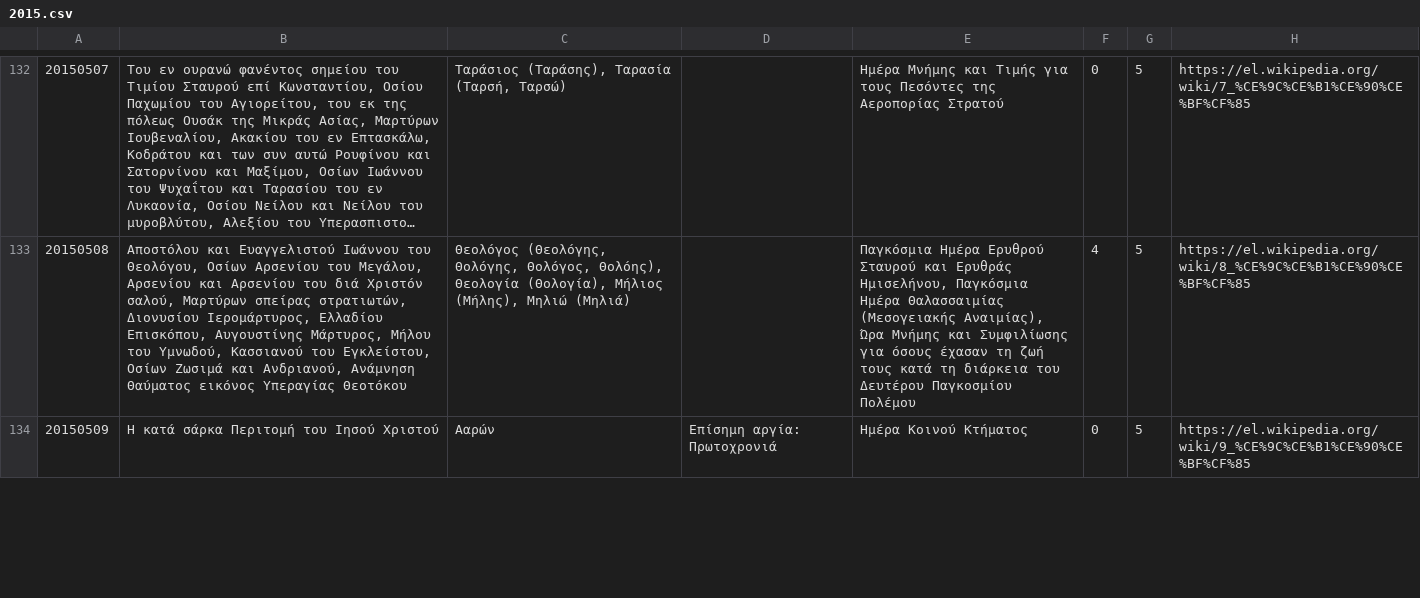
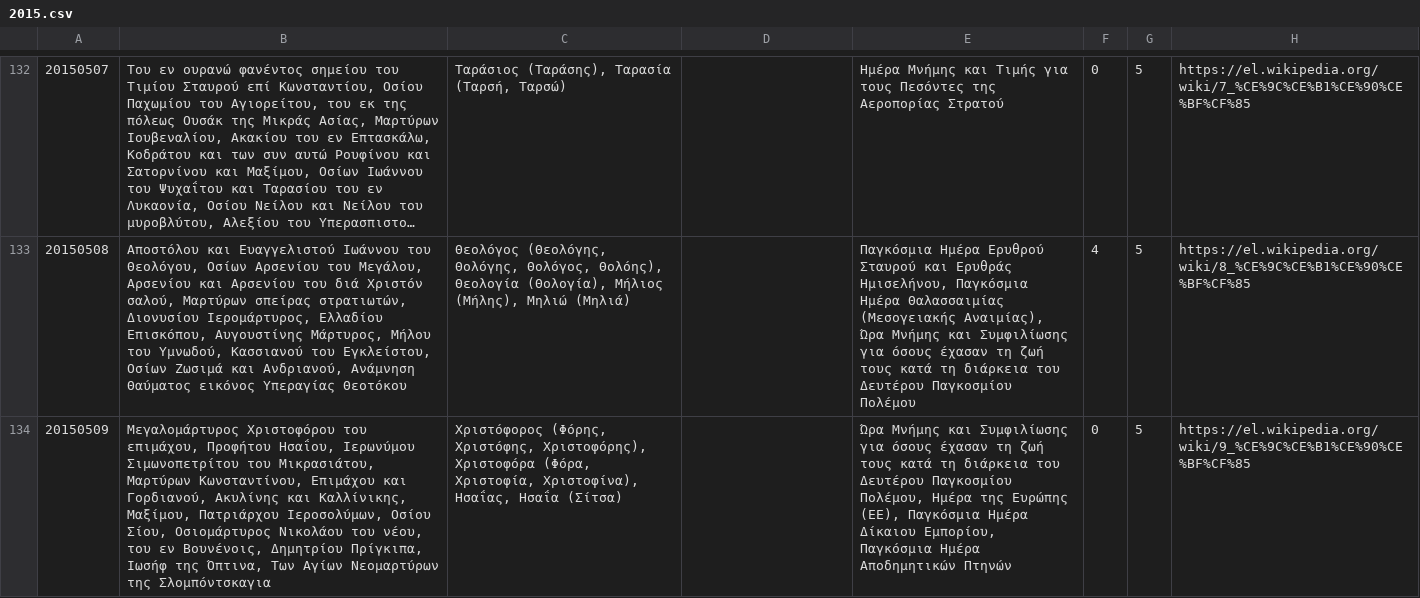
Before and after one commit to smekras/holydays-generator, a CSV file: files/2015.csv, drawn as a sheet; only a part is shown, gaps mark what is left out; long unchanged cells end in …; the diff covers the shown part only; the diff names each change by its address in the sheet, - before the commit and + after, or states it on an @@ line.

```diff
--- a/files/2015.csv
+++ b/files/2015.csv
-B134: Η κατά σάρκα Περιτομή του Ιησού Χριστού
+B134: Μεγαλομάρτυρος Χριστοφόρου του επιμάχου, Προφήτου Ησαΐου, Ιερωνύμου Σιμωνοπετρίτου του Μικρασιάτου, Μαρτύρων Κωνσταντίνου, Επιμάχου και Γορδιανού, Ακυλίνης και Καλλίνικης, Μαξίμου, Πατριάρχου Ιεροσολύμων, Οσίου Σίου, Οσιομάρτυρος Νικολάου του νέου, του εν Βουνένοις, Δημητρίου Πρίγκιπα, Ιωσήφ της Όπτινα, Των Αγίων Νεομαρτύρων της Σλομπόντσκαγια
-C134: Ααρών
+C134: Χριστόφορος (Φόρης, Χριστόφης, Χριστοφόρης), Χριστοφόρα (Φόρα, Χριστοφία, Χριστοφίνα), Ησαΐας, Ησαΐα (Σίτσα)
-D134: Επίσημη αργία: Πρωτοχρονιά
+D134: (empty)
-E134: Ημέρα Κοινού Κτήματος
+E134: Ώρα Μνήμης και Συμφιλίωσης για όσους έχασαν τη ζωή τους κατά τη διάρκεια του Δευτέρου Παγκοσμίου Πολέμου, Ημέρα της Ευρώπης (ΕΕ), Παγκόσμια Ημέρα Δίκαιου Εμπορίου, Παγκόσμια Ημέρα Αποδημητικών Πτηνών
```
Also changed, not shown: 4 edited cells elsewhere in this file, files/2015-old.csv, files/2020.csv, 4 other files.
